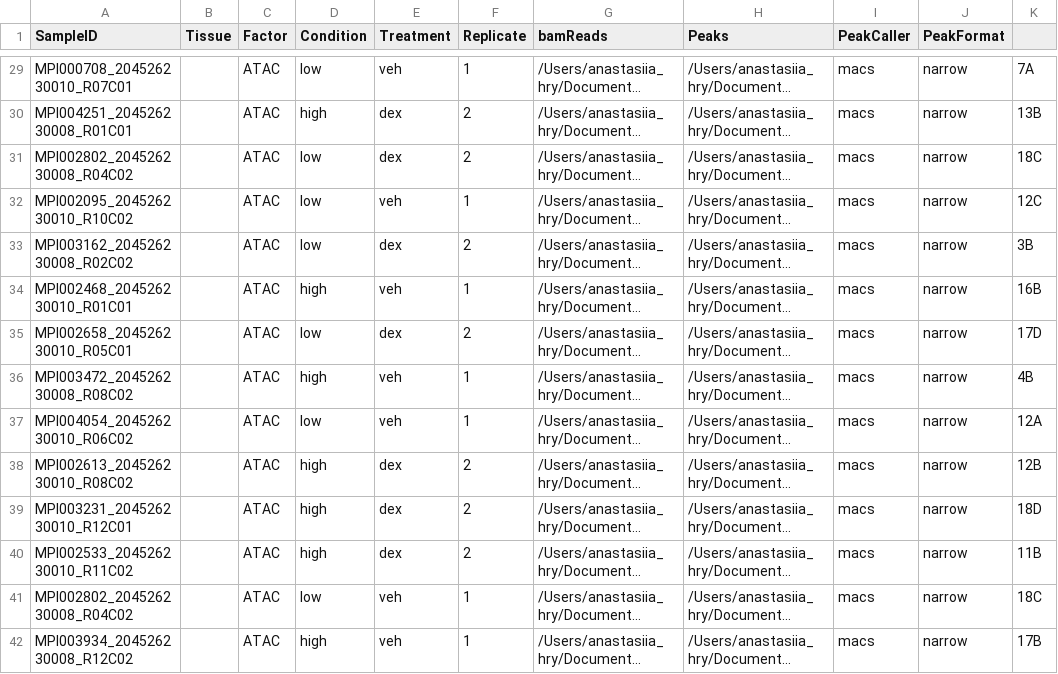
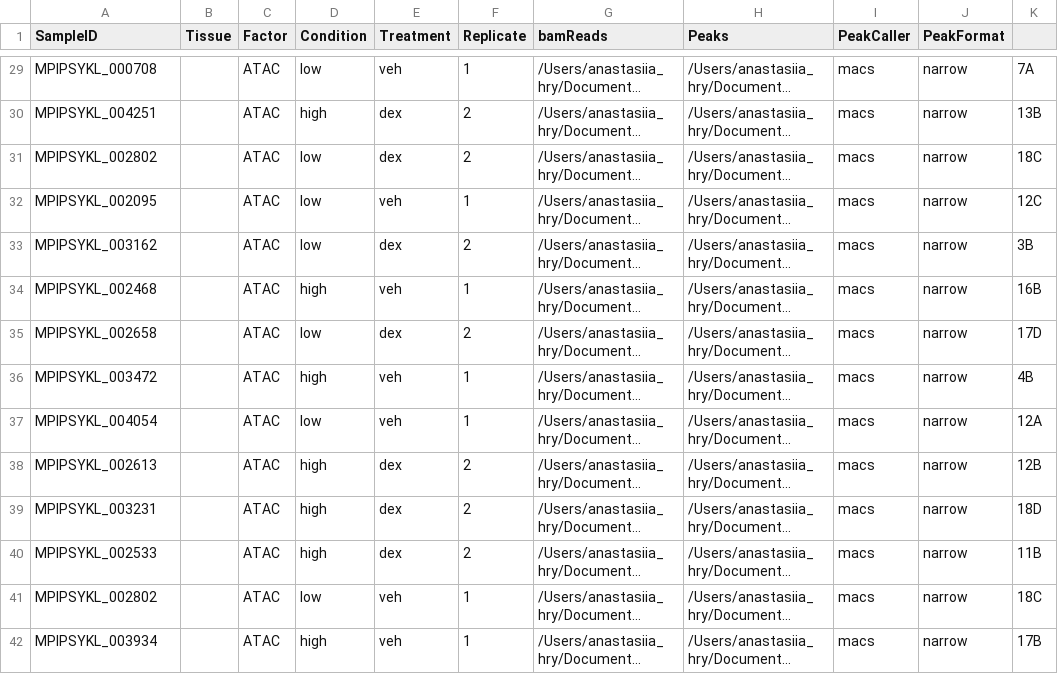
Before and after one commit to AnastasiiaInna/signe-gr-chip-seq, a CSV file: 01_sample_sheets/chipseq_diffbind_sample_sheet_local.csv, drawn as a sheet; only a part is shown, gaps mark what is left out; long unchanged cells end in …; the diff covers the shown part only; the diff names each change by its address in the sheet, - before the commit and + after, or states it on an @@ line.

```diff
--- a/01_sample_sheets/chipseq_diffbind_sample_sheet_local.csv
+++ b/01_sample_sheets/chipseq_diffbind_sample_sheet_local.csv
-A29 (SampleID): MPI000708_204526230010_R07C01
+A29 (SampleID): MPIPSYKL_000708
-A30 (SampleID): MPI004251_204526230008_R01C01
+A30 (SampleID): MPIPSYKL_004251
-A31 (SampleID): MPI002802_204526230008_R04C02
+A31 (SampleID): MPIPSYKL_002802
-A32 (SampleID): MPI002095_204526230010_R10C02
+A32 (SampleID): MPIPSYKL_002095
-A33 (SampleID): MPI003162_204526230008_R02C02
+A33 (SampleID): MPIPSYKL_003162
-A34 (SampleID): MPI002468_204526230010_R01C01
+A34 (SampleID): MPIPSYKL_002468
-A35 (SampleID): MPI002658_204526230010_R05C01
+A35 (SampleID): MPIPSYKL_002658
-A36 (SampleID): MPI003472_204526230008_R08C02
+A36 (SampleID): MPIPSYKL_003472
-A37 (SampleID): MPI004054_204526230010_R06C02
+A37 (SampleID): MPIPSYKL_004054
-A38 (SampleID): MPI002613_204526230010_R08C02
+A38 (SampleID): MPIPSYKL_002613
-A39 (SampleID): MPI003231_204526230010_R12C01
+A39 (SampleID): MPIPSYKL_003231
-A40 (SampleID): MPI002533_204526230010_R11C02
+A40 (SampleID): MPIPSYKL_002533
-A41 (SampleID): MPI002802_204526230008_R04C02
+A41 (SampleID): MPIPSYKL_002802
-A42 (SampleID): MPI003934_204526230008_R12C02
+A42 (SampleID): MPIPSYKL_003934
```
Also changed, not shown: 81 edited cells elsewhere in this file, 01_sample_sheets/id_mapping.csv, 4 other files.
